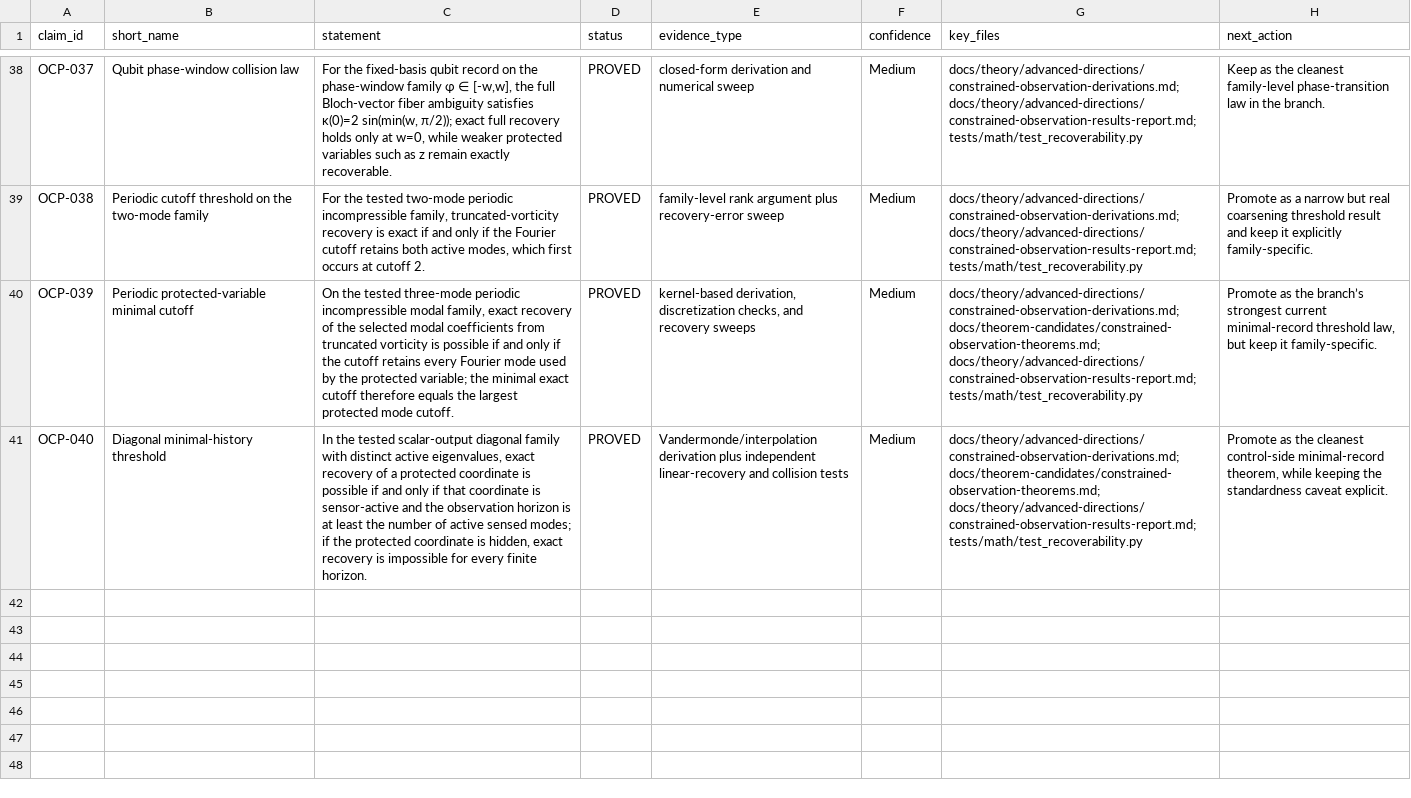
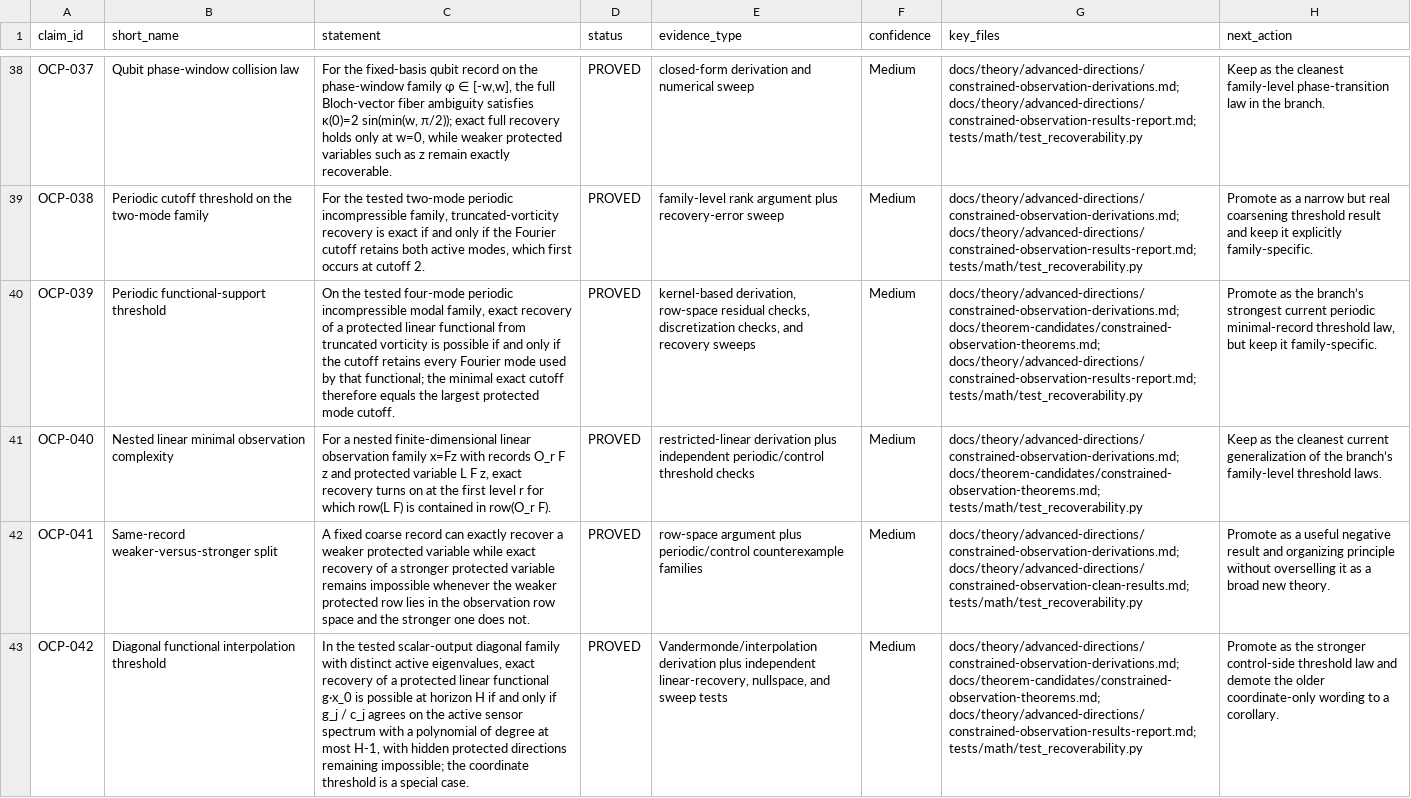
Before and after one commit to RRG314/Protected-State-Correction-Theory, a CSV file: data/generated/validations/claim_registry.csv, drawn as a sheet; only a part is shown, gaps mark what is left out; the diff names each change by its address in the sheet, - before the commit and + after, or states it on an @@ line.

Commit message:
Strengthen constrained-observation thresholds and validation

```diff
--- a/data/generated/validations/claim_registry.csv
+++ b/data/generated/validations/claim_registry.csv
-B40 (short_name): Periodic protected-variable minimal cutoff
+B40 (short_name): Periodic functional-support threshold
-C40 (statement): …the tested three-mode periodic incompressible modal family, exact recovery of the selected modal coefficients from truncated vorticity is possible if and only if the cutoff retains every Fourier mode used by the protected variable; the minimal…
+C40 (statement): …the tested four-mode periodic incompressible modal family, exact recovery of a protected linear functional from truncated vorticity is possible if and only if the cutoff retains every Fourier mode used by that functional; the minimal…
-E40 (evidence_type): kernel-based derivation, discretization checks,…
+E40 (evidence_type): kernel-based derivation, row-space residual checks, discretization checks,…
-H40 (next_action): …strongest current minimal-record threshold…
+H40 (next_action): …strongest current periodic minimal-record threshold…
-B41 (short_name): Diagonal minimal-history threshold
+B41 (short_name): Nested linear minimal observation complexity
-C41 (statement): In the tested scalar-output diagonal family with distinct active eigenvalues, exact recovery of a protected coordinate is possible if and only if that coordinate is sensor-active and the observation horizon is at least the number of active sensed modes; if the protected coordinate is hidden, exact recovery is impossible for every finite horizon.
+C41 (statement): For a nested finite-dimensional linear observation family x=Fz with records O_r F z and protected variable L F z, exact recovery turns on at the first level r for which row(L F) is contained in row(O_r F).
-E41 (evidence_type): Vandermonde/interpolation derivation plus independent linear-recovery and collision tests
+E41 (evidence_type): restricted-linear derivation plus independent periodic/control threshold checks
-G41 (key_files): docs/theory/advanced-directions/constrained-observation-derivations.md; docs/theorem-candidates/constrained-observation-theorems.md; docs/theory/advanced-directions/constrained-observation-results-report.md; tests/math/test_recoverability.py
+G41 (key_files): docs/theory/advanced-directions/constrained-observation-derivations.md; docs/theorem-candidates/constrained-observation-theorems.md; tests/math/test_recoverability.py
-H41 (next_action): Promote as the cleanest control-side minimal-record theorem, while keeping the standardness caveat explicit.
+H41 (next_action): Keep as the cleanest current generalization of the branch’s family-level threshold laws.
+row 42: OCP-041 | Same-record weaker-versus-stronger split | A fixed coarse record can exactly recover a weaker protected variable while exact recovery of a stronger protected variable remains impossible whenever the weaker protected row lies in the observation row space and the stronger one does not. | PROVED | row-space argument plus periodic/control counterexample families | Medium | docs/theory/advanced-directions/constrained-observation-derivations.md; docs/theory/advanced-directions/constrained-observation-clean-results.md; tests/math/test_recoverability.py | Promote as a useful negative result and organizing principle without overselling it as a broad new theory.
+row 43: OCP-042 | Diagonal functional interpolation threshold | In the tested scalar-output diagonal family with distinct active eigenvalues, exact recovery of a protected linear functional g·x_0 is possible at horizon H if and only if g_j / c_j agrees on the active sensor spectrum with a polynomial of degree at most H-1, with hidden protected directions remaining impossible; the coordinate threshold is a special case. | PROVED | Vandermonde/interpolation derivation plus independent linear-recovery, nullspace, and sweep tests | Medium | docs/theory/advanced-directions/constrained-observation-derivations.md; docs/theorem-candidates/constrained-observation-theorems.md; docs/theory/advanced-directions/constrained-observation-results-report.md; tests/math/test_recoverability.py | Promote as the stronger control-side threshold law and demote the older coordinate-only wording to a corollary.
```
Also changed, not shown: data/generated/inventories/repo_file_inventory.csv, 31 other files.
